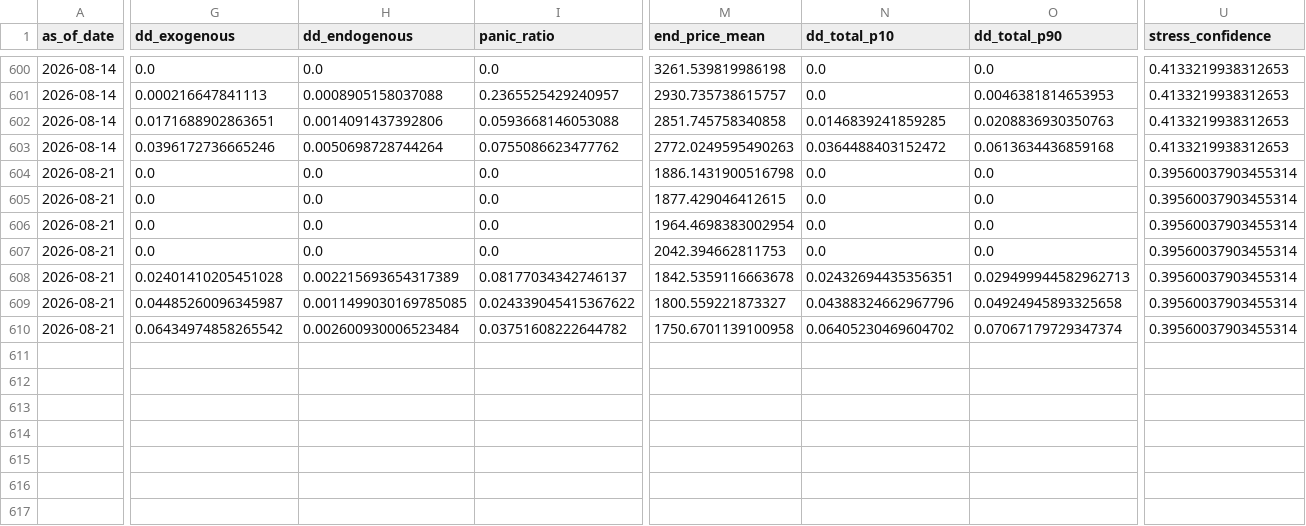
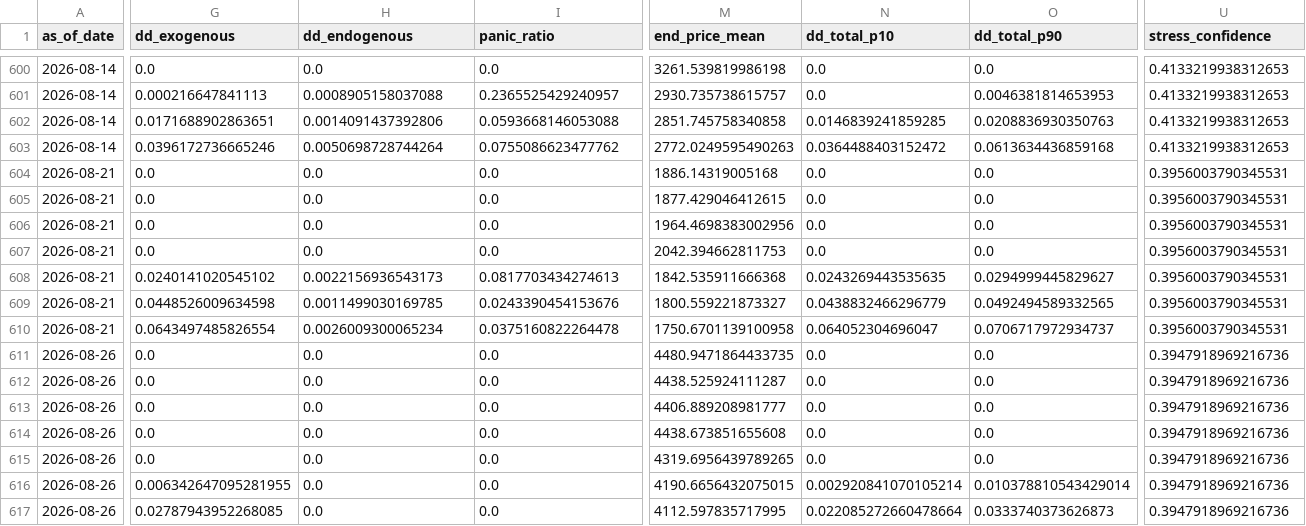
Before and after one commit to cuocsongthinhvuong8868-sketch/onl_quant-platform, a CSV file: data_lake/abm_scenario_grid.csv, drawn as a sheet; only a part is shown, gaps mark what is left out; rows hold the shown columns only; the diff covers the shown part only; the diff names each change by its address in the sheet, - before the commit and + after, or states it on an @@ line.

```diff
--- a/data_lake/abm_scenario_grid.csv
+++ b/data_lake/abm_scenario_grid.csv
-M604 (end_price_mean): 1886.1431900516798
+M604 (end_price_mean): 1886.14319005168
-U604:U610 (stress_confidence): 0.39560037903455314
+U604:U610 (stress_confidence): 0.3956003790345531
-M606 (end_price_mean): 1964.4698383002954
+M606 (end_price_mean): 1964.4698383002956
-G608 (dd_exogenous): 0.02401410205451028
+G608 (dd_exogenous): 0.0240141020545102
-H608 (dd_endogenous): 0.002215693654317389
+H608 (dd_endogenous): 0.0022156936543173
-I608 (panic_ratio): 0.08177034342746137
+I608 (panic_ratio): 0.0817703434274613
-M608 (end_price_mean): 1842.5359116663678
+M608 (end_price_mean): 1842.535911666368
-N608 (dd_total_p10): 0.02432694435356351
+N608 (dd_total_p10): 0.0243269443535635
-O608 (dd_total_p90): 0.029499944582962713
+O608 (dd_total_p90): 0.0294999445829627
-G609 (dd_exogenous): 0.04485260096345987
+G609 (dd_exogenous): 0.0448526009634598
-H609 (dd_endogenous): 0.0011499030169785085
+H609 (dd_endogenous): 0.0011499030169785
-I609 (panic_ratio): 0.024339045415367622
+I609 (panic_ratio): 0.0243390454153676
-N609 (dd_total_p10): 0.04388324662967796
+N609 (dd_total_p10): 0.0438832466296779
-O609 (dd_total_p90): 0.04924945893325658
+O609 (dd_total_p90): 0.0492494589332565
-G610 (dd_exogenous): 0.06434974858265542
+G610 (dd_exogenous): 0.0643497485826554
-H610 (dd_endogenous): 0.002600930006523484
+H610 (dd_endogenous): 0.0026009300065234
-I610 (panic_ratio): 0.03751608222644782
+I610 (panic_ratio): 0.0375160822264478
-N610 (dd_total_p10): 0.06405230469604702
+N610 (dd_total_p10): 0.064052304696047
-O610 (dd_total_p90): 0.07067179729347374
+O610 (dd_total_p90): 0.0706717972934737
+row 611: 2026-08-26 | 0.0 | 0.0 | 0.0 | 4480.9471864433735 | 0.0 | 0.0 | 0.3947918969216736
+row 612: 2026-08-26 | 0.0 | 0.0 | 0.0 | 4438.525924111287 | 0.0 | 0.0 | 0.3947918969216736
+row 613: 2026-08-26 | 0.0 | 0.0 | 0.0 | 4406.889208981777 | 0.0 | 0.0 | 0.3947918969216736
+row 614: 2026-08-26 | 0.0 | 0.0 | 0.0 | 4438.673851655608 | 0.0 | 0.0 | 0.3947918969216736
+row 615: 2026-08-26 | 0.0 | 0.0 | 0.0 | 4319.6956439789265 | 0.0 | 0.0 | 0.3947918969216736
+row 616: 2026-08-26 | 0.006342647095281955 | 0.0 | 0.0 | 4190.6656432075015 | 0.002920841070105214 | 0.010378810543429014 | 0.3947918969216736
+row 617: 2026-08-26 | 0.02787943952268085 | 0.0 | 0.0 | 4112.597835717995 | 0.022085272660478664 | 0.0333740373626873 | 0.3947918969216736
```
Also changed, not shown: 6 edited cells elsewhere in this file, data_lake/abm_alert.csv, data_lake/abm_behavioral_state.csv, 9 other files.
